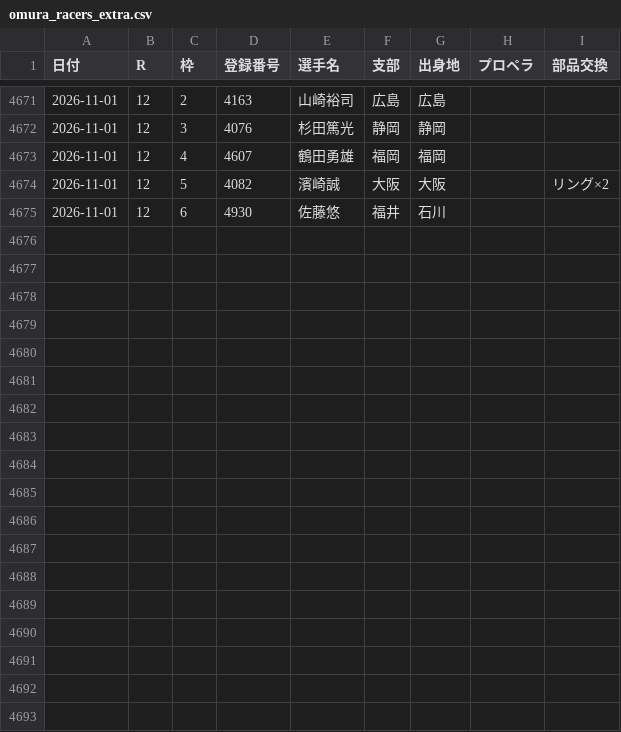
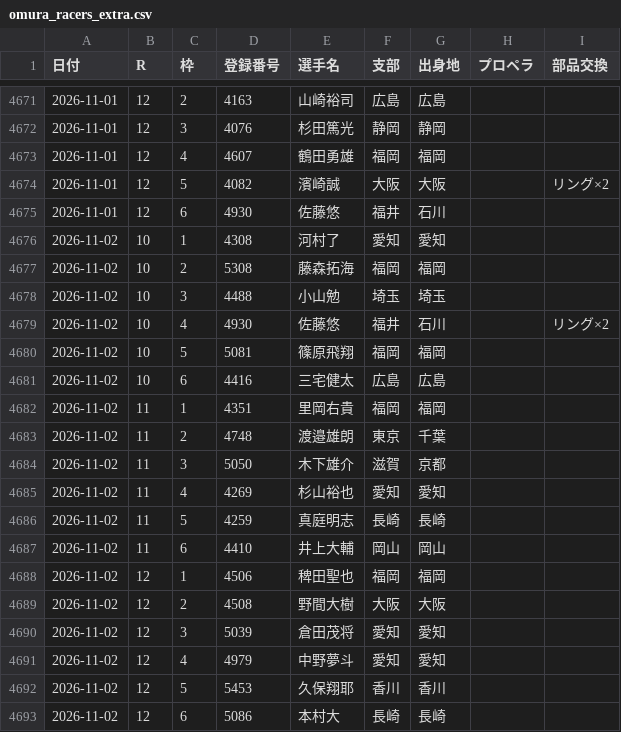
Before and after one commit to toshi140129/omura-boatrace, a CSV file: omura_racers_extra.csv, drawn as a sheet; only a part is shown, gaps mark what is left out.

```diff
--- a/omura_racers_extra.csv
+++ b/omura_racers_extra.csv
@@ -4675 +4675,19 @@
 2026-11-01,12,6,4930,佐藤悠,福井,石川,,
+2026-11-02,10,1,4308,河村了,愛知,愛知,,
+2026-11-02,10,2,5308,藤森拓海,福岡,福岡,,
+2026-11-02,10,3,4488,小山勉,埼玉,埼玉,,
+2026-11-02,10,4,4930,佐藤悠,福井,石川,,リング×2
+2026-11-02,10,5,5081,篠原飛翔,福岡,福岡,,
+2026-11-02,10,6,4416,三宅健太,広島,広島,,
+2026-11-02,11,1,4351,里岡右貴,福岡,福岡,,
+2026-11-02,11,2,4748,渡邉雄朗,東京,千葉,,
+2026-11-02,11,3,5050,木下雄介,滋賀,京都,,
+2026-11-02,11,4,4269,杉山裕也,愛知,愛知,,
+2026-11-02,11,5,4259,真庭明志,長崎,長崎,,
+2026-11-02,11,6,4410,井上大輔,岡山,岡山,,
+2026-11-02,12,1,4506,稗田聖也,福岡,福岡,,
+2026-11-02,12,2,4508,野間大樹,大阪,大阪,,
+2026-11-02,12,3,5039,倉田茂将,愛知,愛知,,
+2026-11-02,12,4,4979,中野夢斗,愛知,愛知,,
+2026-11-02,12,5,5453,久保翔耶,香川,香川,,
+2026-11-02,12,6,5086,本村大,長崎,長崎,,
```
Also changed, not shown: omura_11r_odds.csv, omura_12r_odds.csv, 7 other files.
